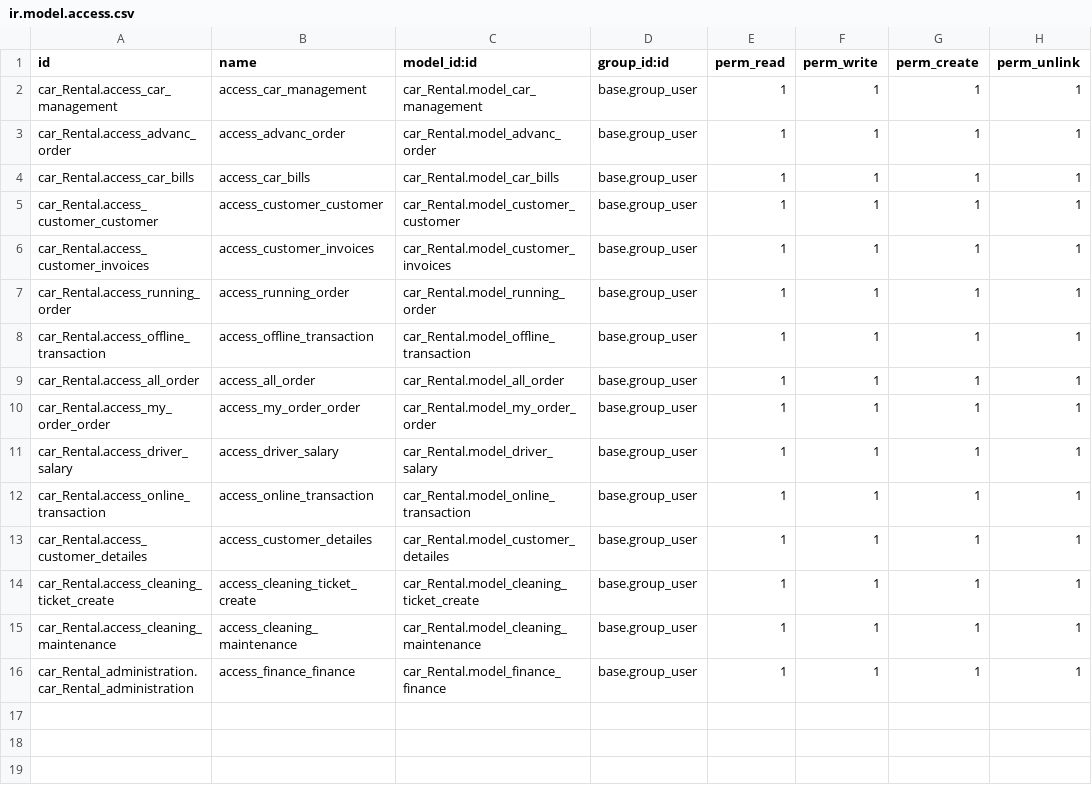
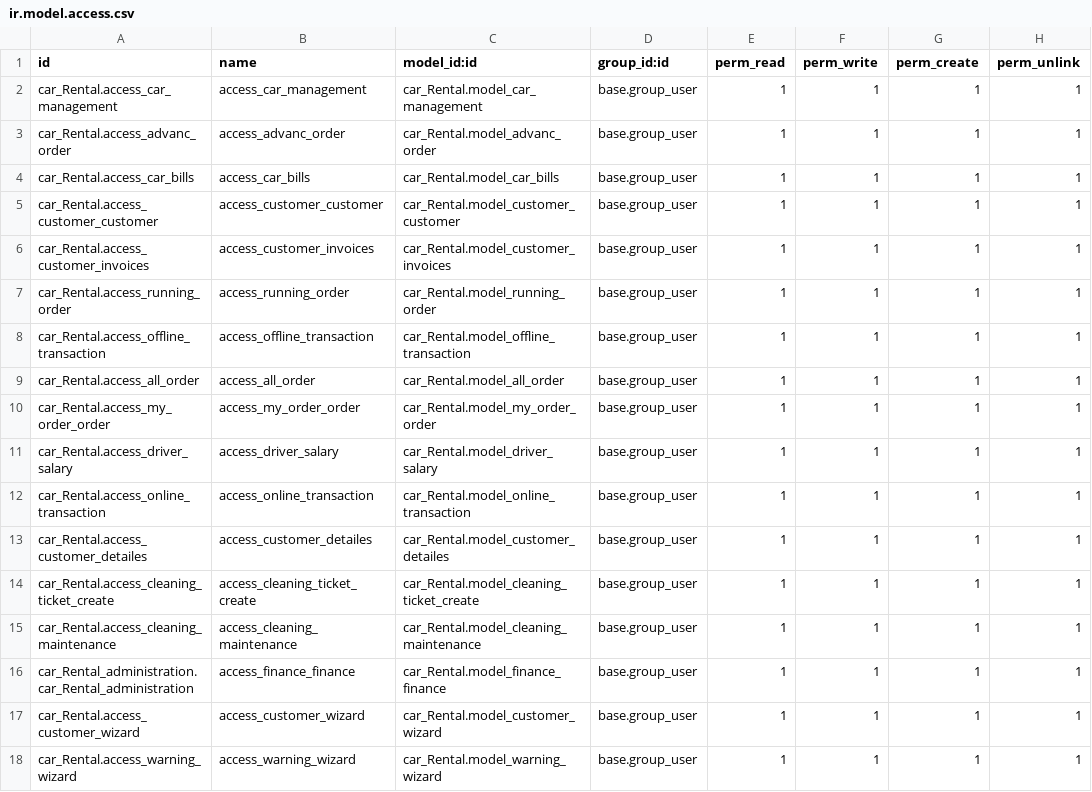
Before and after one commit to harshtank21/Car-_Rental, a CSV file: security/ir.model.access.csv, drawn as a sheet; the diff names each change by its address in the sheet, - before the commit and + after, or states it on an @@ line.

Commit message:
[add wizard]

```diff
--- a/security/ir.model.access.csv
+++ b/security/ir.model.access.csv
+row 17: car_Rental.access_customer_wizard | access_customer_wizard | car_Rental.model_customer_wizard | base.group_user | 1 | 1 | 1 | 1
+row 18: car_Rental.access_warning_wizard | access_warning_wizard | car_Rental.model_warning_wizard | base.group_user | 1 | 1 | 1 | 1
```
Also changed, not shown: 19 other files.
